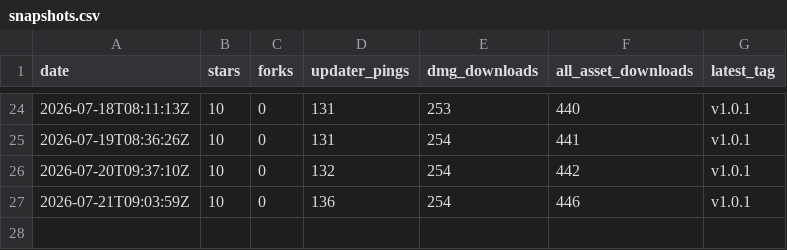
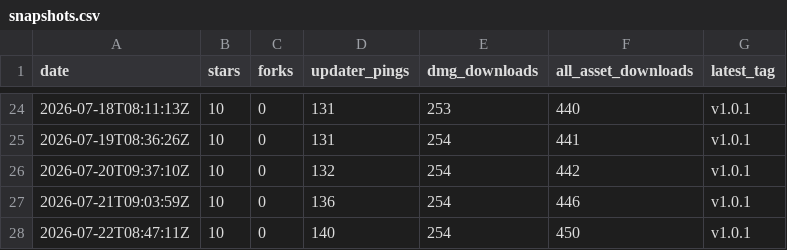
Before and after one commit to oratis/Markup, a CSV file: snapshots.csv, drawn as a sheet; only a part is shown, gaps mark what is left out.

```diff
--- a/snapshots.csv
+++ b/snapshots.csv
@@ -27 +27,2 @@ date,stars,forks,updater_pings,dmg_downloads,all_asset_downloads,latest_tag
 2026-07-21T09:03:59Z,10,0,136,254,446,v1.0.1
+2026-07-22T08:47:11Z,10,0,140,254,450,v1.0.1
```
